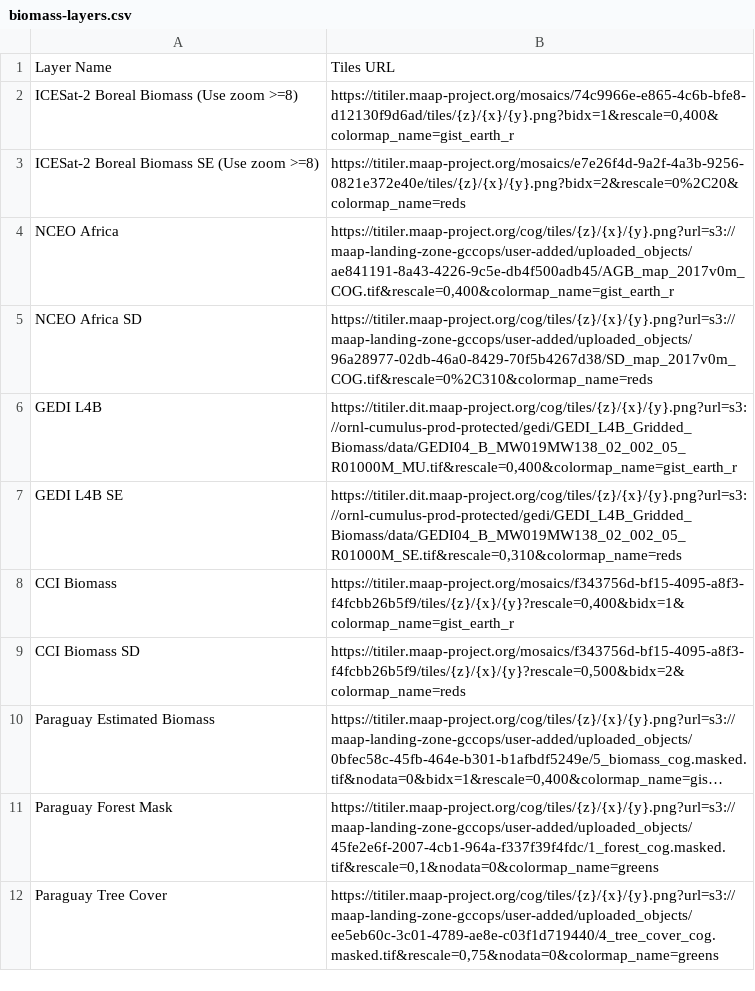
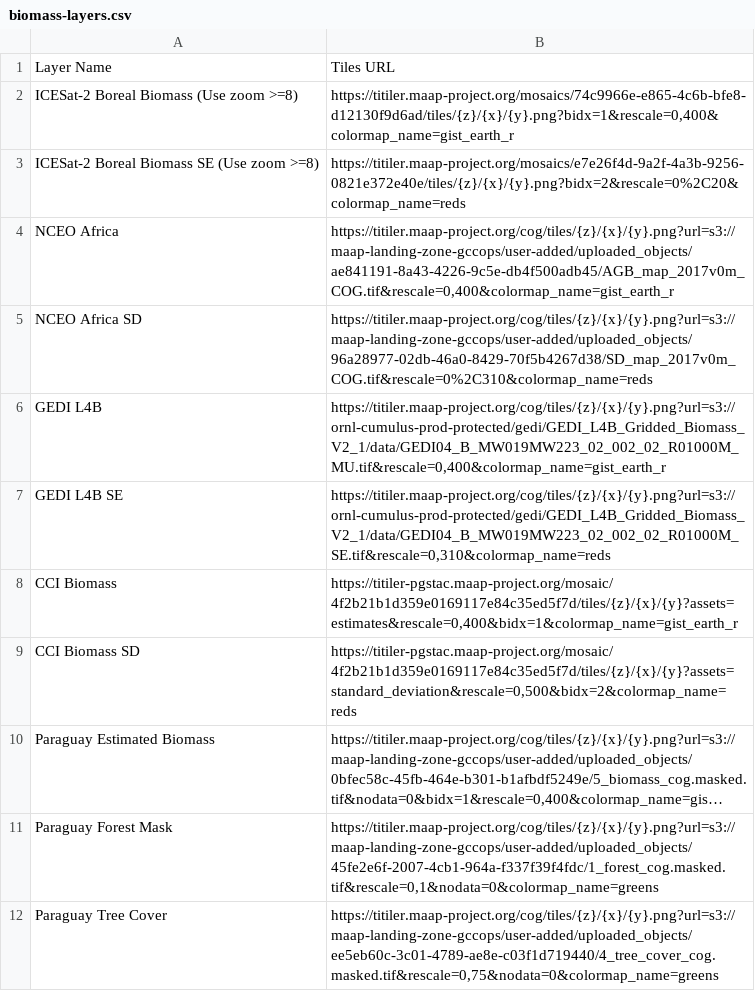
Before and after one commit to MAAP-Project/stac_ipyleaflet, a CSV file: stac_ipyleaflet/utilities/data/biomass-layers.csv, drawn as a sheet; long unchanged cells end in …; the diff names each change by its address in the sheet, - before the commit and + after, or states it on an @@ line.

Commit message:
chore: update GEDI/ESACCI biomass layers

```diff
--- a/stac_ipyleaflet/utilities/data/biomass-layers.csv
+++ b/stac_ipyleaflet/utilities/data/biomass-layers.csv
-B6: https://titiler.dit.maap-project.org/cog/tiles/{z}/{x}/{y}.png?url=s3://ornl-cumulus-prod-protected/gedi/GEDI_L4B_Gridded_Biomass/data/GEDI04_B_MW019MW138_02_002_05_R01000M_MU.tif&rescale=0,400&colormap_name=gist_earth_r
+B6: https://titiler.maap-project.org/cog/tiles/{z}/{x}/{y}.png?url=s3://ornl-cumulus-prod-protected/gedi/GEDI_L4B_Gridded_Biomass_V2_1/data/GEDI04_B_MW019MW223_02_002_02_R01000M_MU.tif&rescale=0,400&colormap_name=gist_earth_r
-B7: https://titiler.dit.maap-project.org/cog/tiles/{z}/{x}/{y}.png?url=s3://ornl-cumulus-prod-protected/gedi/GEDI_L4B_Gridded_Biomass/data/GEDI04_B_MW019MW138_02_002_05_R01000M_SE.tif&rescale=0,310&colormap_name=reds
+B7: https://titiler.maap-project.org/cog/tiles/{z}/{x}/{y}.png?url=s3://ornl-cumulus-prod-protected/gedi/GEDI_L4B_Gridded_Biomass_V2_1/data/GEDI04_B_MW019MW223_02_002_02_R01000M_SE.tif&rescale=0,310&colormap_name=reds
-B8: https://titiler.maap-project.org/mosaics/f343756d-bf15-4095-a8f3-f4fcbb26b5f9/tiles/{z}/{x}/{y}?rescale=0,400&bidx=1&colormap_name=gist_earth_r
+B8: https://titiler-pgstac.maap-project.org/mosaic/4f2b21b1d359e0169117e84c35ed5f7d/tiles/{z}/{x}/{y}?assets=estimates&rescale=0,400&bidx=1&colormap_name=gist_earth_r
-B9: https://titiler.maap-project.org/mosaics/f343756d-bf15-4095-a8f3-f4fcbb26b5f9/tiles/{z}/{x}/{y}?rescale=0,500&bidx=2&colormap_name=reds
+B9: https://titiler-pgstac.maap-project.org/mosaic/4f2b21b1d359e0169117e84c35ed5f7d/tiles/{z}/{x}/{y}?assets=standard_deviation&rescale=0,500&bidx=2&colormap_name=reds
```
